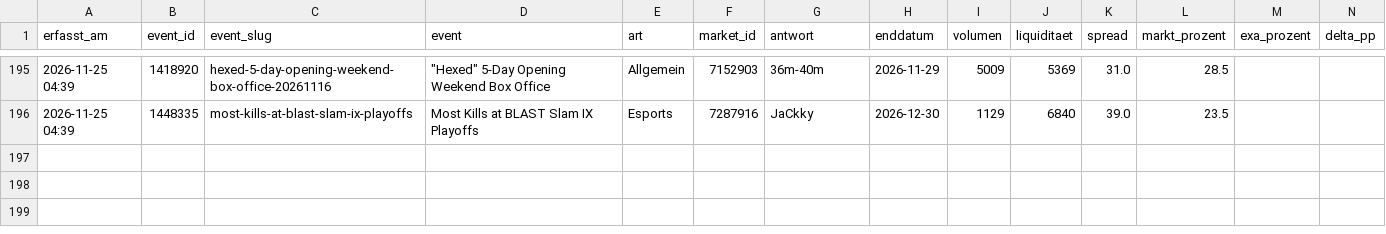
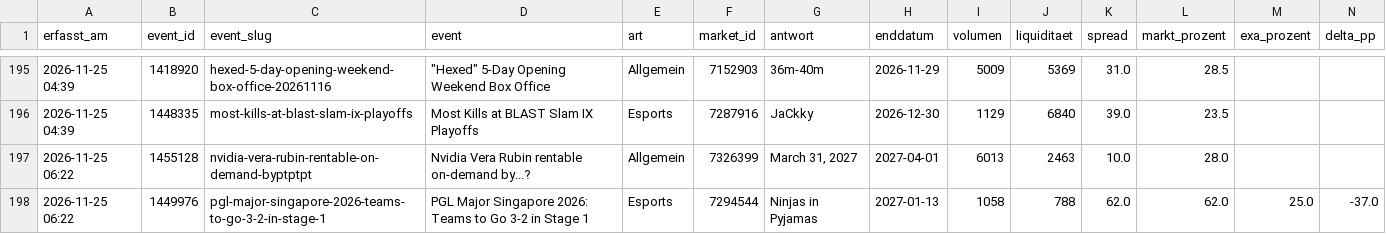
Before and after one commit to Fluc10/polymarket-scanner, a CSV file: data/exa_log.csv, drawn as a sheet; only a part is shown, gaps mark what is left out; rows hold the shown columns only; the diff names each change by its address in the sheet, - before the commit and + after, or states it on an @@ line.

```diff
--- a/data/exa_log.csv
+++ b/data/exa_log.csv
+row 197: 2026-11-25 06:22 | 1455128 | nvidia-vera-rubin-rentable-on-demand-byptptpt | Nvidia Vera Rubin rentable on-demand by...? | Allgemein | 7326399 | March 31, 2027 | 2027-04-01 | 6013 | 2463 | 10.0 | 28.0
+row 198: 2026-11-25 06:22 | 1449976 | pgl-major-singapore-2026-teams-to-go-3-2-in-stage-1 | PGL Major Singapore 2026: Teams to Go 3-2 in Stage 1 | Esports | 7294544 | Ninjas in Pyjamas | 2027-01-13 | 1058 | 788 | 62.0 | 62.0 | 25.0 | -37.0
```
